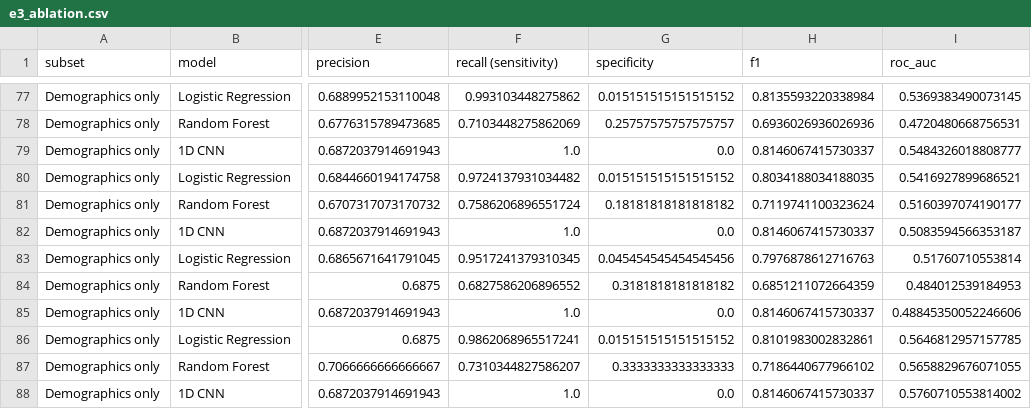
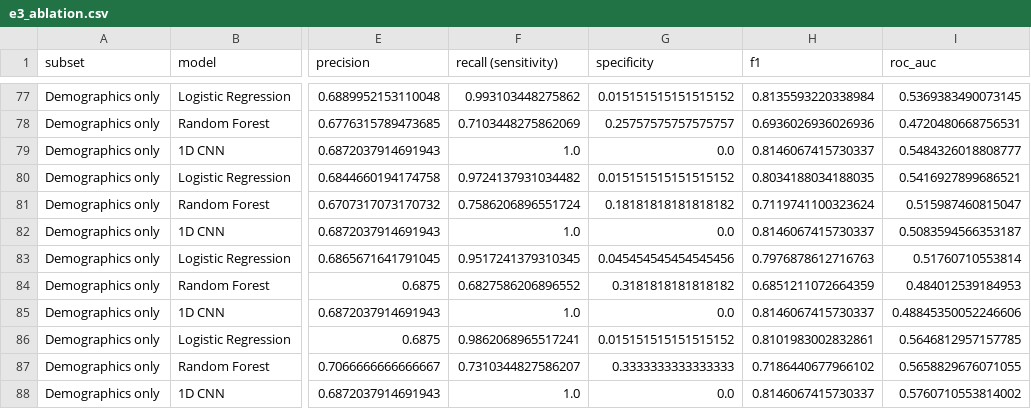
Before and after one commit to subrahmanyamtanala-rgb/-autism-spectrum-disorders-classification-model, a CSV file: paper/generated/e3_ablation.csv, drawn as a sheet; only a part is shown, gaps mark what is left out; the diff names each change by its address in the sheet, - before the commit and + after, or states it on an @@ line.

```diff
--- a/paper/generated/e3_ablation.csv
+++ b/paper/generated/e3_ablation.csv
-I81 (roc_auc): 0.5160397074190177
+I81 (roc_auc): 0.515987460815047
```
Also changed, not shown: paper/generated/e2_repeated.csv, 13 other files.
